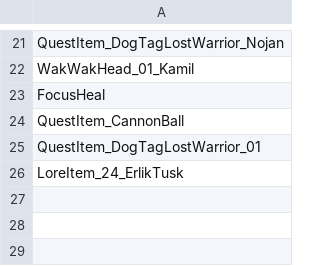
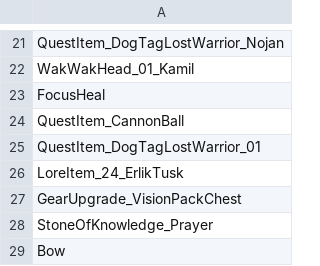
Before and after one commit to ThymeCode/PoPTracker, a CSV file: items.csv, drawn as a sheet; only a part is shown, gaps mark what is left out.

```diff
--- a/items.csv
+++ b/items.csv
@@ -26 +26,4 @@ QuestItem_DogTagLostWarrior_01
 LoreItem_24_ErlikTusk
+GearUpgrade_VisionPackChest
+StoneOfKnowledge_Prayer
+Bow
```
Also changed, not shown: locations.csv, 2 other files.
